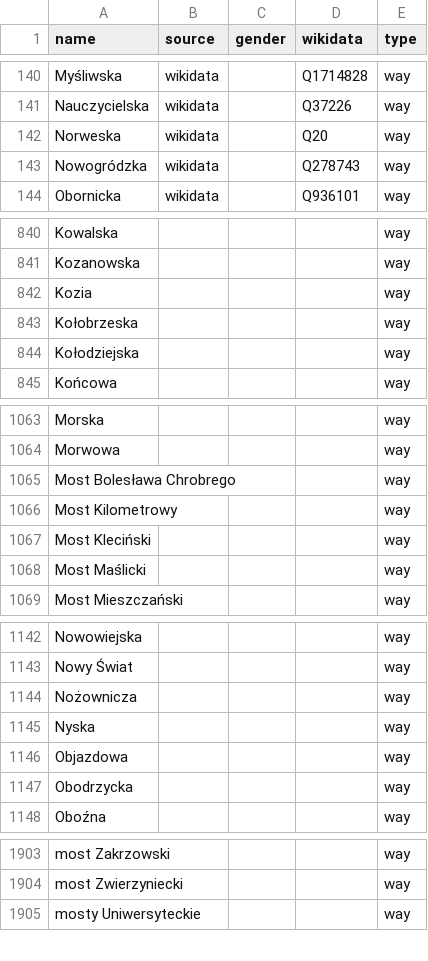
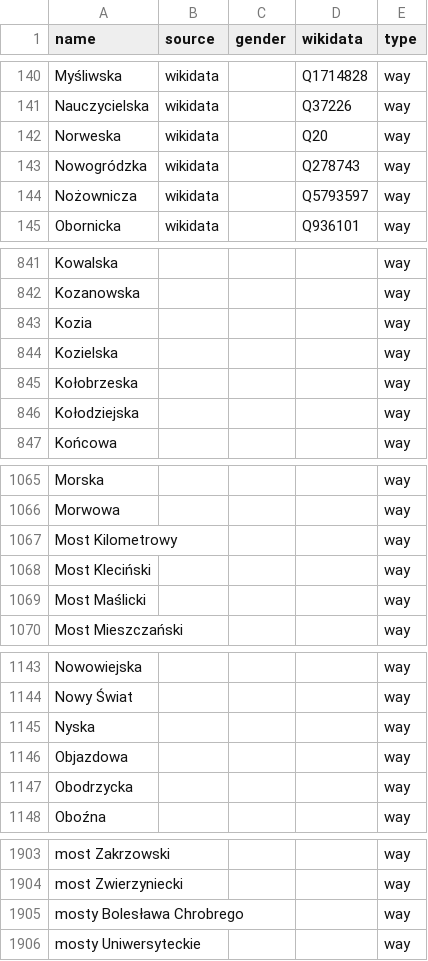
Before and after one commit to EqualStreetNames/equalstreetnames-wroclaw, a CSV file: data/other.csv, drawn as a sheet; only a part is shown, gaps mark what is left out; removed rows and columns are numbered as before the commit, all else as after; the diff covers the shown part only; the diff names each change by its address in the sheet, - before the commit and + after, or states it on an @@ line.

```diff
--- a/data/other.csv
+++ b/data/other.csv
+row 144: Nożownicza | wikidata |  | Q5793597 | way
+row 844: Kozielska |  |  |  | way
-row 1065: Most Bolesława Chrobrego |  |  |  | way
-row 1144: Nożownicza |  |  |  | way
+row 1905: mosty Bolesława Chrobrego |  |  |  | way
```
Also changed, not shown: 2 removed rows elsewhere in this file, data/gender.csv, 2 other files.
